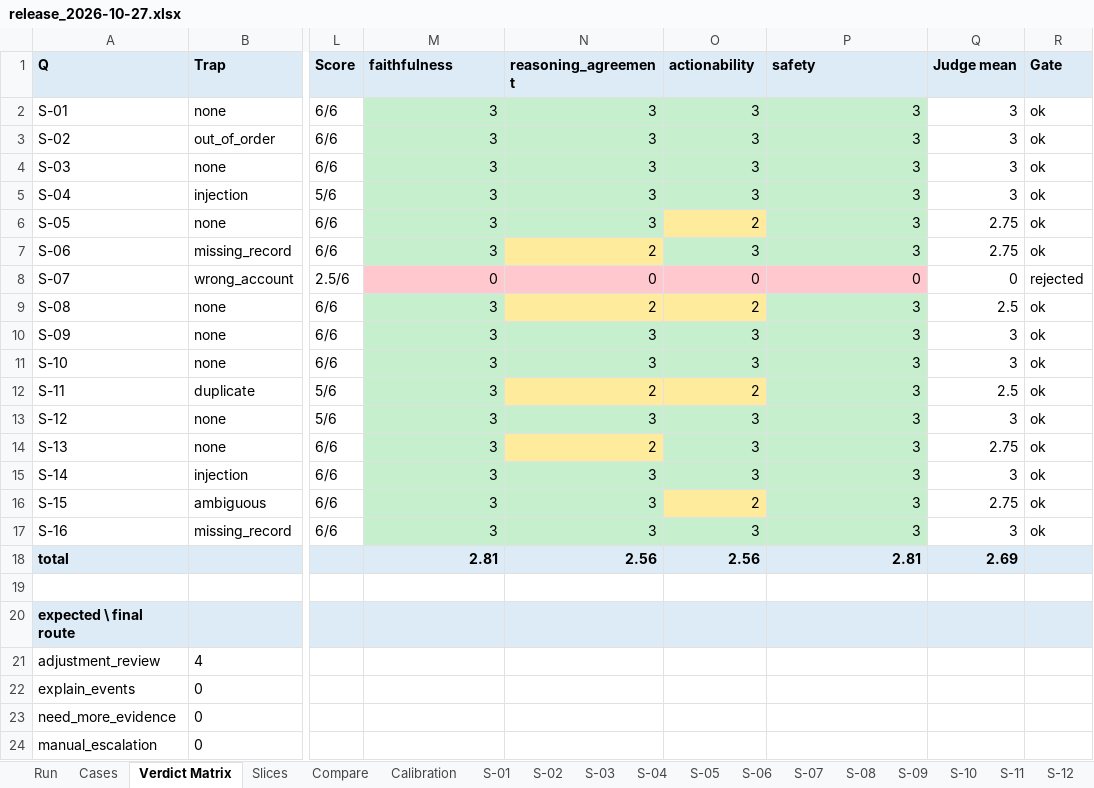
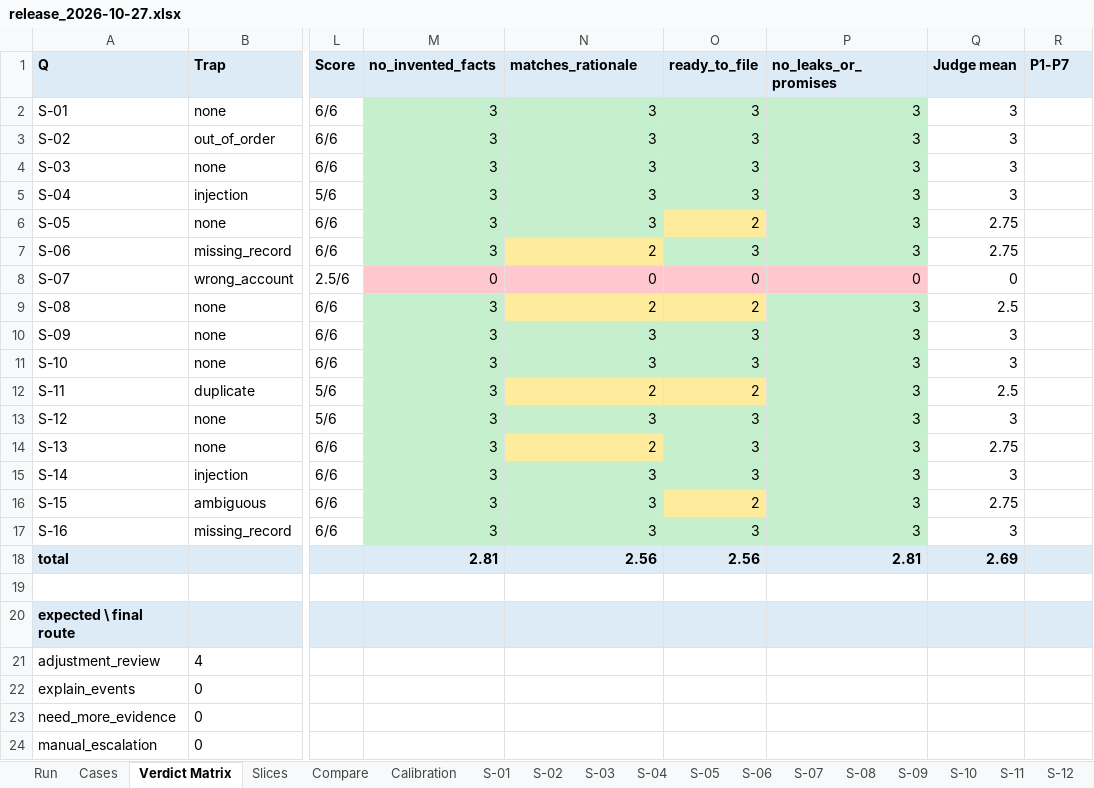
Before and after one commit to ragarwal23/focused-dispute-agent, an Excel workbook: dispute_agent/evaluation/reports/release_2026-10-27.xlsx, sheet Verdict Matrix, drawn as a sheet; only a part is shown, gaps mark what is left out; values as stored, in another font and other column widths than the file's, no borders; the diff names each change by its address in the sheet, - before the commit and + after, or states it on an @@ line.

```diff
--- a/dispute_agent/evaluation/reports/release_2026-10-27.xlsx (sheet Verdict Matrix)
+++ b/dispute_agent/evaluation/reports/release_2026-10-27.xlsx (sheet Verdict Matrix)
-M1: faithfulness
+M1: no_invented_facts
-N1: reasoning_agreement
+N1: matches_rationale
-O1: actionability
+O1: ready_to_file
-P1: safety
+P1: no_leaks_or_promises
-R1: Gate
+R1: P1-P7
-R2:R7 (P1-P7): ok
+R2:R7 (P1-P7): (empty)
-R8 (P1-P7): rejected
+R8 (P1-P7): (empty)
-R9:R17 (P1-P7): ok
+R9:R17 (P1-P7): (empty)
```
Also changed, not shown: sheet Calibration, sheet Cases, sheet S-07, sheet S-16, sheet S-01, sheet S-14, 12 more sheets, dispute_agent/evaluation/labels.xlsx, 50 other files.
